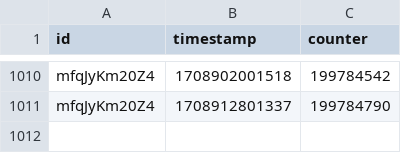
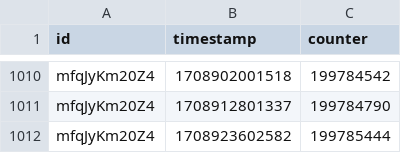
Before and after one commit to bulletin48/kfc200m, a CSV file: data/kfc-history.csv, drawn as a sheet; only a part is shown, gaps mark what is left out.

Commit message:
View count updated.

```diff
--- a/data/kfc-history.csv
+++ b/data/kfc-history.csv
@@ -1011 +1011,2 @@ mfqJyKm20Z4,1708902001518,199784542
 mfqJyKm20Z4,1708912801337,199784790
+mfqJyKm20Z4,1708923602582,199785444
```
Also changed, not shown: 1 other file.
